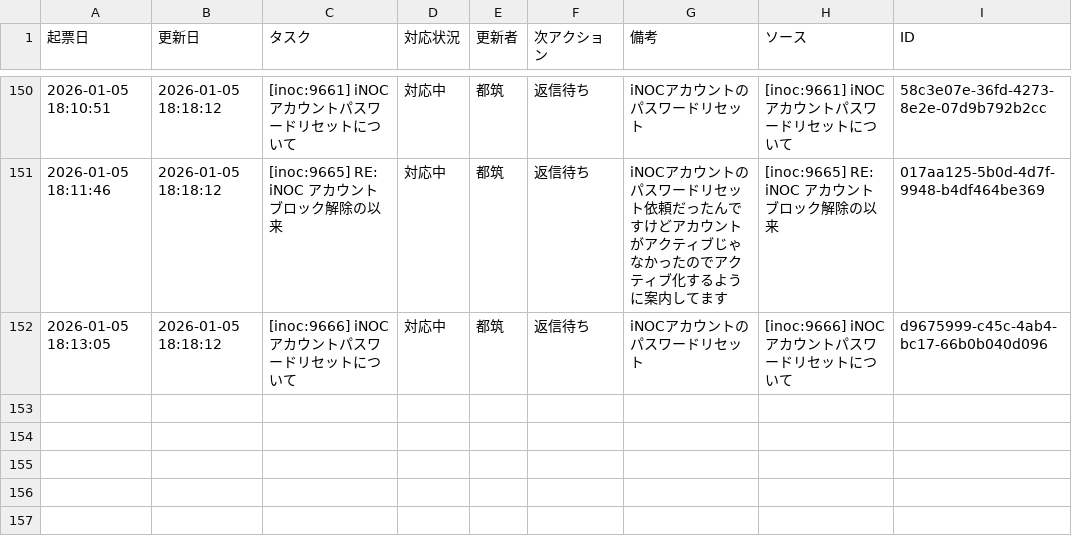
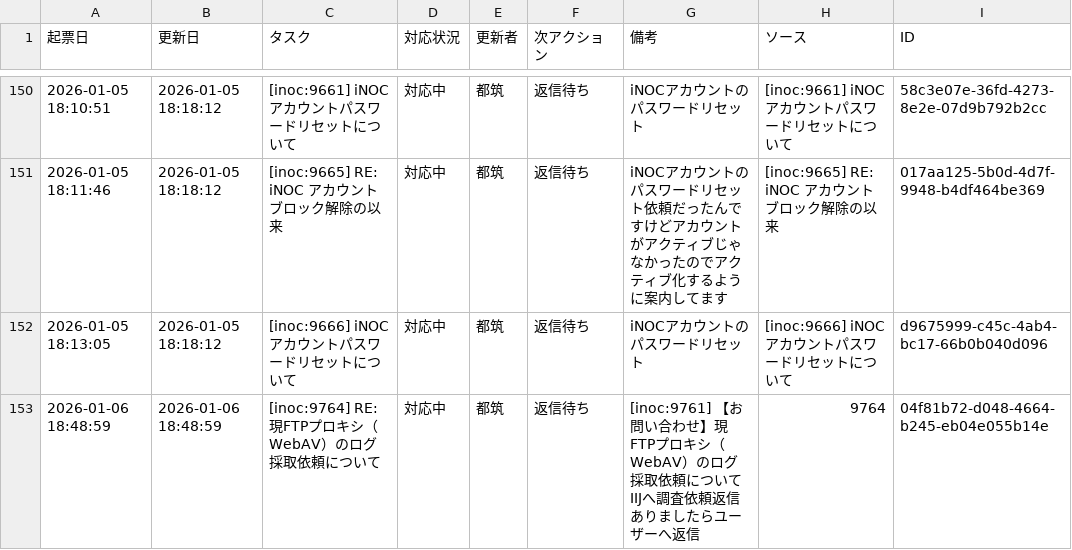
Before and after one commit to weakest4me/taskboard-streamlit, a CSV file: tasks.csv, drawn as a sheet; only a part is shown, gaps mark what is left out; the diff names each change by its address in the sheet, - before the commit and + after, or states it on an @@ line.

Commit message:
Update tasks.csv from Streamlit app (2026-01-06 18:49:00 JST)

```diff
--- a/tasks.csv
+++ b/tasks.csv
+row 153: 2026-01-06 18:48:59 | 2026-01-06 18:48:59 | [inoc:9764] RE: 現FTPプロキシ（WebAV）のログ採取依頼について | 対応中 | 都筑 | 返信待ち | [inoc:9761] 【お問い合わせ】現FTPプロキシ（WebAV）のログ採取依頼についてIIJへ調査依頼返信ありましたらユーザーへ返信 | 9764 | 04f81b72-d048-4664-b245-eb04e055b14e
```
